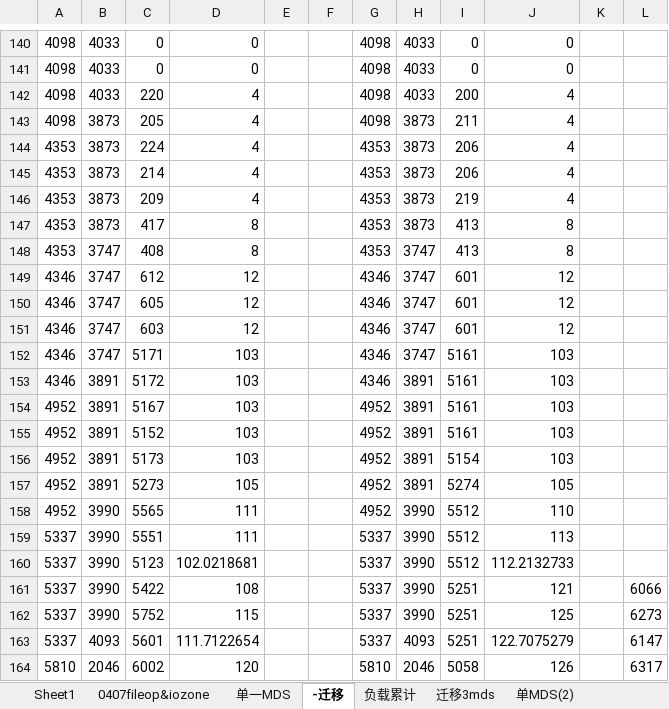
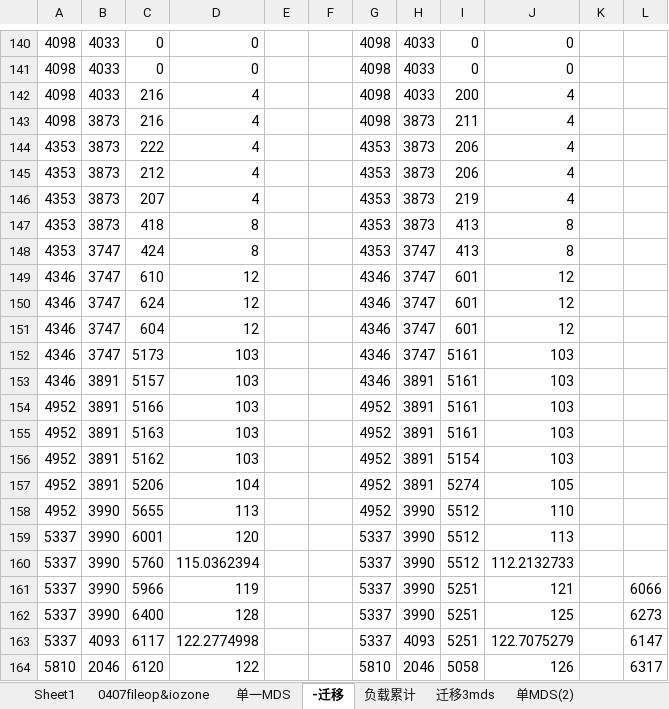
Before and after one commit to cheliequan/idning-paper, an Excel workbook: draft/测试结果数据.xlsx, sheet -迁移, drawn as a sheet; only a part is shown, gaps mark what is left out; values as stored, in another font and other column widths than the file's, no borders; charts and pictures not drawn; the diff covers the shown part only; the diff names each change by its address in the sheet, - before the commit and + after, or states it on an @@ line.

```diff
--- a/draft/测试结果数据.xlsx (sheet -迁移)
+++ b/draft/测试结果数据.xlsx (sheet -迁移)
-C142: 220
+C142: 216
-C143: 205
+C143: 216
-C144: 224
+C144: 222
-C145: 214
+C145: 212
-C146: 209
+C146: 207
-C147: 417
+C147: 418
-C148: 408
+C148: 424
-C149: 612
+C149: 610
-C150: 605
+C150: 624
-C151: 603
+C151: 604
-C152: 5171
+C152: 5173
-C153: 5172
+C153: 5157
-C154: 5167
+C154: 5166
-C155: 5152
+C155: 5163
-C156: 5173
+C156: 5162
-C157: 5273
+C157: 5206
-D157: 105
+D157: 104
-C158: 5565
+C158: 5655
-D158: 111
+D158: 113
-C159: 5551
+C159: 6001
-D159: 111
+D159: 120
-C160: 5123
+C160: 5760
-D160: 102.0218681
+D160: 115.0362394
-C161: 5422
+C161: 5966
-D161: 108
+D161: 119
-C162: 5752
+C162: 6400
-D162: 115
+D162: 128
-C163: 5601
+C163: 6117
-D163: 111.7122654
+D163: 122.2774998
-C164: 6002
+C164: 6120
-D164: 120
+D164: 122
```
Also changed, not shown: 80 edited cells elsewhere in this sheet, sheet 单MDS(2), charts or pictures, 3 other files.
